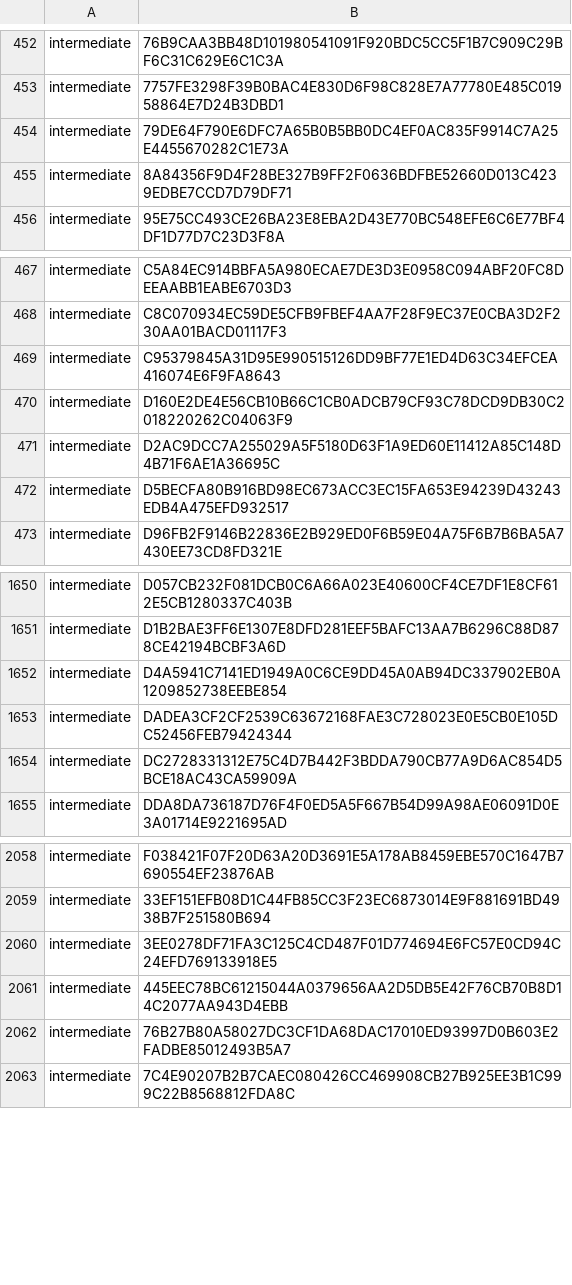
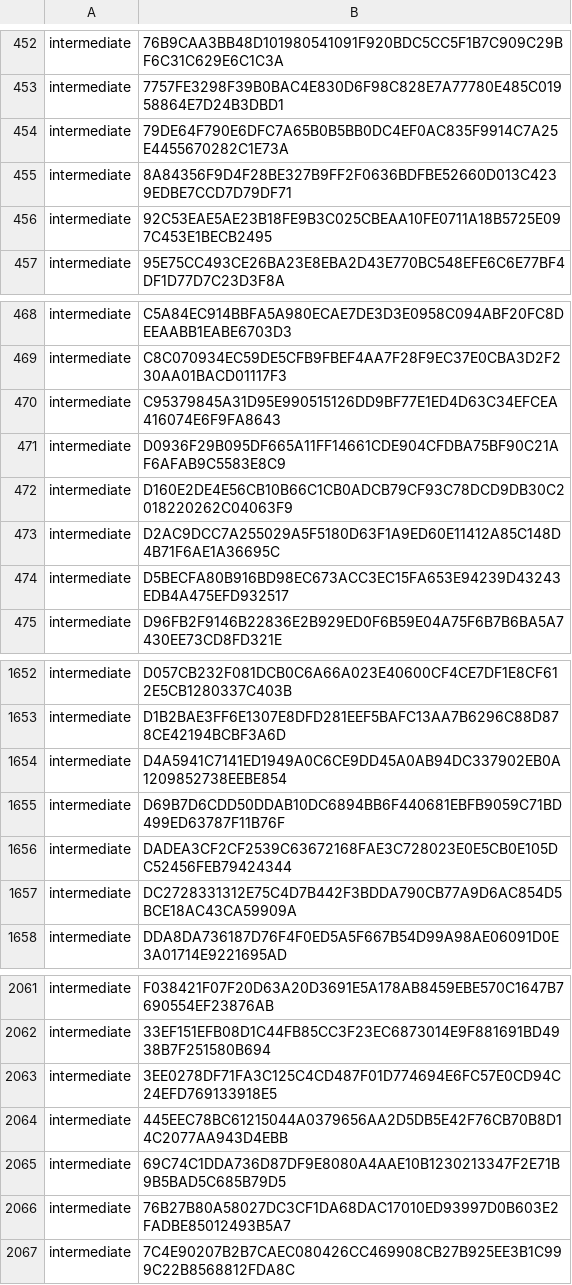
Before and after one commit to PaloAltoNetworks/pan-chainguard-content, a CSV file: latest-certs/intermediate-fingerprints.csv, drawn as a sheet; only a part is shown, gaps mark what is left out.

```diff
--- a/latest-certs/intermediate-fingerprints.csv
+++ b/latest-certs/intermediate-fingerprints.csv
@@ -455,2 +455,3 @@
 "intermediate","8A84356F9D4F28BE327B9FF2F0636BDFBE52660D013C4239EDBE7CCD7D79DF71"
+"intermediate","92C53EAE5AE23B18FE9B3C025CBEAA10FE0711A18B5725E097C453E1BECB2495"
 "intermediate","95E75CC493CE26BA23E8EBA2D43E770BC548EFE6C6E77BF4DF1D77D7C23D3F8A"
@@ -469,2 +470,3 @@
 "intermediate","C95379845A31D95E990515126DD9BF77E1ED4D63C34EFCEA416074E6F9FA8643"
+"intermediate","D0936F29B095DF665A11FF14661CDE904CFDBA75BF90C21AF6AFAB9C5583E8C9"
 "intermediate","D160E2DE4E56CB10B66C1CB0ADCB79CF93C78DCD9DB30C2018220262C04063F9"
@@ -1652,2 +1654,3 @@
 "intermediate","D4A5941C7141ED1949A0C6CE9DD45A0AB94DC337902EB0A1209852738EEBE854"
+"intermediate","D69B7D6CDD50DDAB10DC6894BB6F440681EBFB9059C71BD499ED63787F11B76F"
 "intermediate","DADEA3CF2CF2539C63672168FAE3C728023E0E5CB0E105DC52456FEB79424344"
@@ -2061,2 +2064,3 @@
 "intermediate","445EEC78BC61215044A0379656AA2D5DB5E42F76CB70B8D14C2077AA943D4EBB"
+"intermediate","69C74C1DDA736D87DF9E8080A4AAE10B1230213347F2E71B9B5BAD5C685B79D5"
 "intermediate","76B27B80A58027DC3CF1DA68DAC17010ED93997D0B603E2FADBE85012493B5A7"
```
Also changed, not shown: 7 other files.
